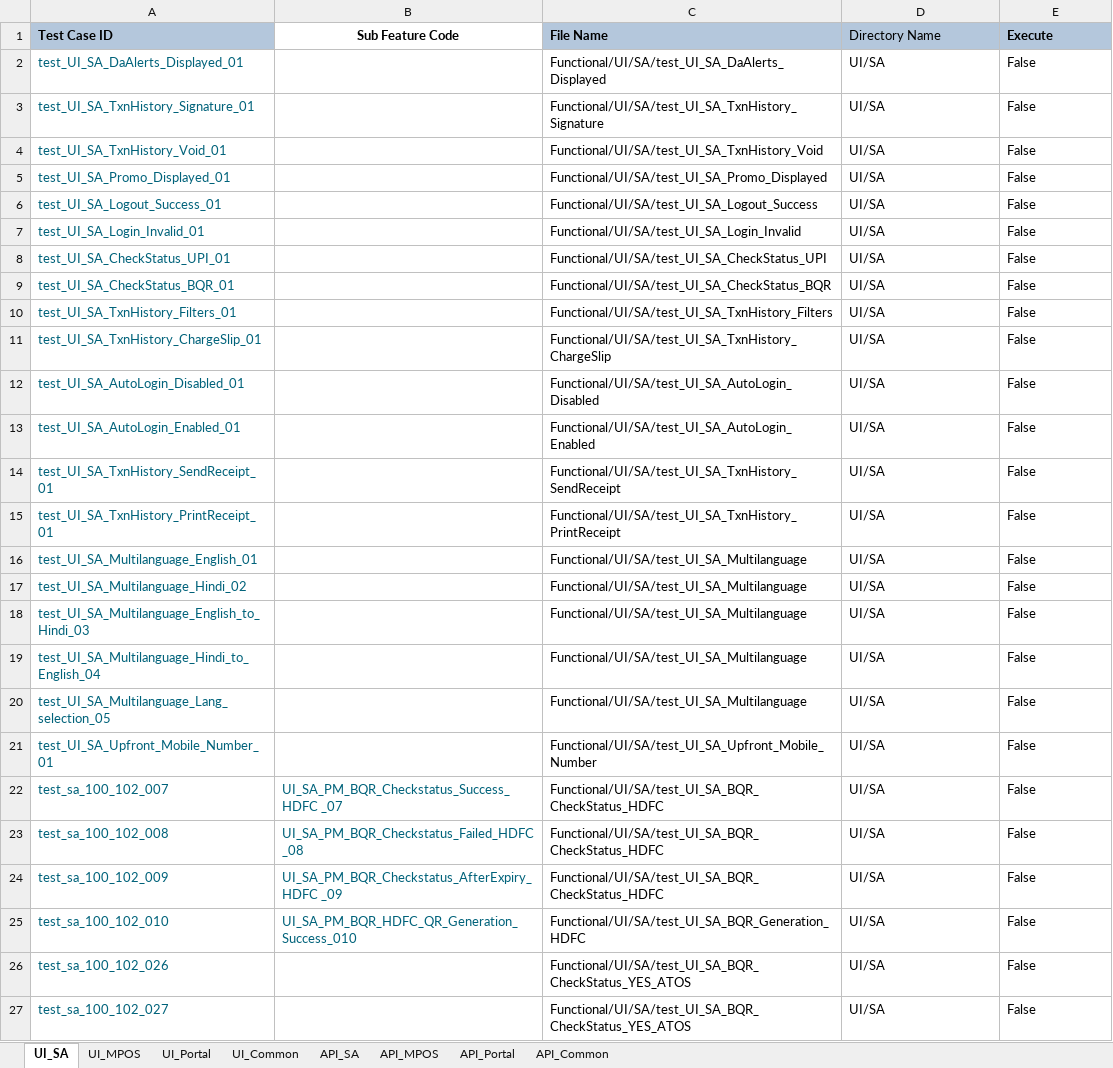
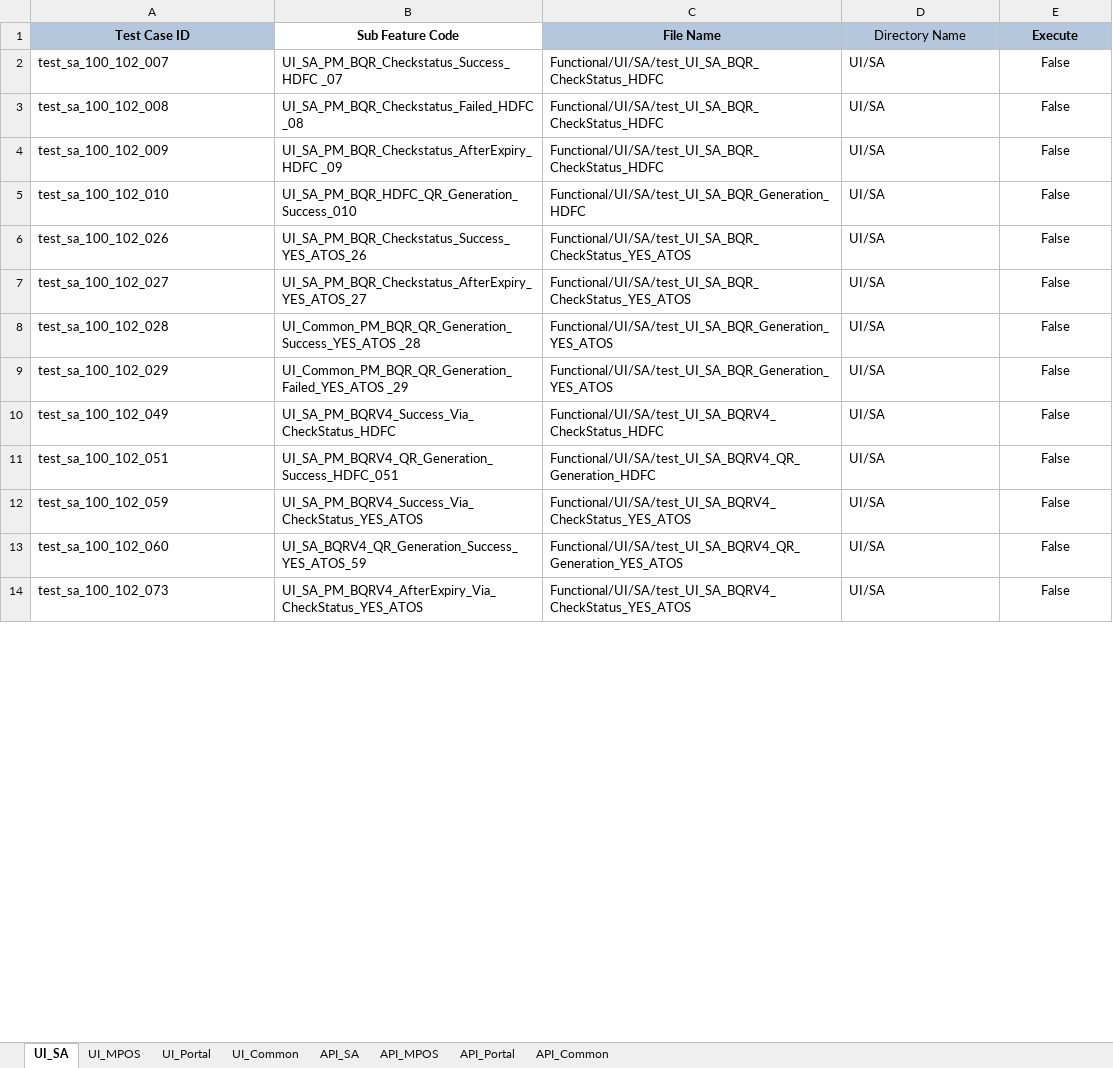
Before and after one commit to tularamsa1/ezeauto-rearch-automation-claude, an Excel workbook: DataProvider/TestCasesDetail.xlsx, sheet UI_SA, drawn as a sheet; only a part is shown; values as stored, in another font and other column widths than the file's, no borders; removed rows and columns are numbered as before the commit, all else as after; the diff covers the shown part only; the diff names each change by its address in the sheet, - before the commit and + after, or states it on an @@ line.

Commit message:
Replace TestCasesDetail.xlsx

```diff
--- a/DataProvider/TestCasesDetail.xlsx (sheet UI_SA)
+++ b/DataProvider/TestCasesDetail.xlsx (sheet UI_SA)
-A1 alignment: left
+A1 alignment: center
-C1:E1 alignment: left
+C1:E1 alignment: center
-row 2: test_UI_SA_DaAlerts_Displayed_01 |  | Functional/UI/SA/test_UI_SA_DaAlerts_Displayed | UI/SA | False
-row 3: test_UI_SA_TxnHistory_Signature_01 |  | Functional/UI/SA/test_UI_SA_TxnHistory_Signature | UI/SA | False
-row 4: test_UI_SA_TxnHistory_Void_01 |  | Functional/UI/SA/test_UI_SA_TxnHistory_Void | UI/SA | False
-row 5: test_UI_SA_Promo_Displayed_01 |  | Functional/UI/SA/test_UI_SA_Promo_Displayed | UI/SA | False
-row 6: test_UI_SA_Logout_Success_01 |  | Functional/UI/SA/test_UI_SA_Logout_Success | UI/SA | False
-row 7: test_UI_SA_Login_Invalid_01 |  | Functional/UI/SA/test_UI_SA_Login_Invalid | UI/SA | False
-row 8: test_UI_SA_CheckStatus_UPI_01 |  | Functional/UI/SA/test_UI_SA_CheckStatus_UPI | UI/SA | False
-row 9: test_UI_SA_CheckStatus_BQR_01 |  | Functional/UI/SA/test_UI_SA_CheckStatus_BQR | UI/SA | False
-row 10: test_UI_SA_TxnHistory_Filters_01 |  | Functional/UI/SA/test_UI_SA_TxnHistory_Filters | UI/SA | False
-row 11: test_UI_SA_TxnHistory_ChargeSlip_01 |  | Functional/UI/SA/test_UI_SA_TxnHistory_ChargeSlip | UI/SA | False
-row 12: test_UI_SA_AutoLogin_Disabled_01 |  | Functional/UI/SA/test_UI_SA_AutoLogin_Disabled | UI/SA | False
-row 13: test_UI_SA_AutoLogin_Enabled_01 |  | Functional/UI/SA/test_UI_SA_AutoLogin_Enabled | UI/SA | False
-row 14: test_UI_SA_TxnHistory_SendReceipt_01 |  | Functional/UI/SA/test_UI_SA_TxnHistory_SendReceipt | UI/SA | False
-row 15: test_UI_SA_TxnHistory_PrintReceipt_01 |  | Functional/UI/SA/test_UI_SA_TxnHistory_PrintReceipt | UI/SA | False
-row 16: test_UI_SA_Multilanguage_English_01 |  | Functional/UI/SA/test_UI_SA_Multilanguage | UI/SA | False
-row 17: test_UI_SA_Multilanguage_Hindi_02 |  | Functional/UI/SA/test_UI_SA_Multilanguage | UI/SA | False
-row 18: test_UI_SA_Multilanguage_English_to_Hindi_03 |  | Functional/UI/SA/test_UI_SA_Multilanguage | UI/SA | False
-row 19: test_UI_SA_Multilanguage_Hindi_to_English_04 |  | Functional/UI/SA/test_UI_SA_Multilanguage | UI/SA | False
-row 20: test_UI_SA_Multilanguage_Lang_selection_05 |  | Functional/UI/SA/test_UI_SA_Multilanguage | UI/SA | False
-row 21: test_UI_SA_Upfront_Mobile_Number_01 |  | Functional/UI/SA/test_UI_SA_Upfront_Mobile_Number | UI/SA | False
-A2:B5 text colour: #00627A
+A2:B5 text colour: black
-E2:E7 alignment: left
+E2:E7 alignment: center
-A6:A7 text colour: #00627A
+A6:A7 text colour: black
-B6 (Sub Feature Code): (empty)
+B6 (Sub Feature Code): UI_SA_PM_BQR_Checkstatus_Success_YES_ATOS_26
-B7 (Sub Feature Code): (empty)
+B7 (Sub Feature Code): UI_SA_PM_BQR_Checkstatus_AfterExpiry_YES_ATOS_27
+row 8: test_sa_100_102_028 | UI_Common_PM_BQR_QR_Generation_Success_YES_ATOS _28 | Functional/UI/SA/test_UI_SA_BQR_Generation_YES_ATOS | UI/SA | False
+row 9: test_sa_100_102_029 | UI_Common_PM_BQR_QR_Generation_Failed_YES_ATOS _29 | Functional/UI/SA/test_UI_SA_BQR_Generation_YES_ATOS | UI/SA | False
+row 10: test_sa_100_102_049 | UI_SA_PM_BQRV4_Success_Via_CheckStatus_HDFC | Functional/UI/SA/test_UI_SA_BQRV4_CheckStatus_HDFC | UI/SA | False
+row 11: test_sa_100_102_051 | UI_SA_PM_BQRV4_QR_Generation_Success_HDFC_051 | Functional/UI/SA/test_UI_SA_BQRV4_QR_Generation_HDFC | UI/SA | False
+row 12: test_sa_100_102_059 | UI_SA_PM_BQRV4_Success_Via_CheckStatus_YES_ATOS | Functional/UI/SA/test_UI_SA_BQRV4_CheckStatus_YES_ATOS | UI/SA | False
+row 13: test_sa_100_102_060 | UI_SA_BQRV4_QR_Generation_Success_YES_ATOS_59 | Functional/UI/SA/test_UI_SA_BQRV4_QR_Generation_YES_ATOS | UI/SA | False
+row 14: test_sa_100_102_073 | UI_SA_PM_BQRV4_AfterExpiry_Via_CheckStatus_YES_ATOS | Functional/UI/SA/test_UI_SA_BQRV4_CheckStatus_YES_ATOS | UI/SA | False
```
Also changed, not shown: 27 added rows, 1 edited cell and cell formats elsewhere in this sheet, sheet UI_Common, sheet API_Common, charts or pictures.
